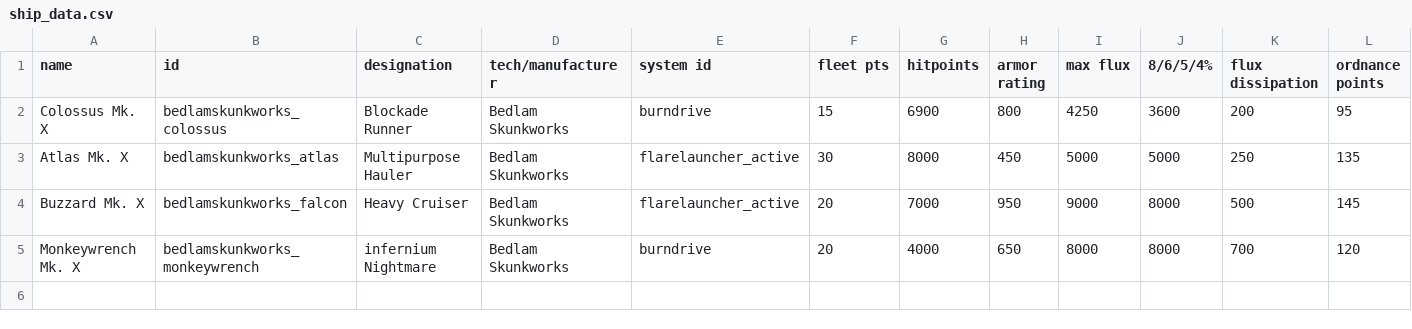
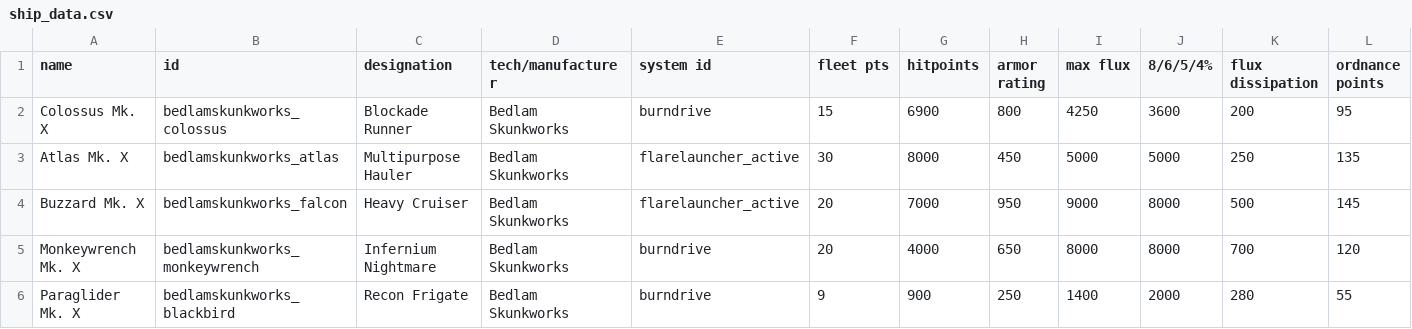
Before and after one commit to HoboG0blin/Bedlam_Skunkworks, a CSV file: data/hulls/ship_data.csv, drawn as a sheet; only a part is shown; rows hold the shown columns only; the diff names each change by its address in the sheet, - before the commit and + after, or states it on an @@ line.

Commit message:
added the Paraglider Mk. X frigate. Also technically the first weapon of the mod due to the Paraglider utilizing a deco piece.

```diff
--- a/data/hulls/ship_data.csv
+++ b/data/hulls/ship_data.csv
-C5 (designation): infernium Nightmare
+C5 (designation): Infernium Nightmare
+row 6: Paraglider Mk. X | bedlamskunkworks_blackbird | Recon Frigate | Bedlam Skunkworks | burndrive | 9 | 900 | 250 | 1400 | 2000 | 280 | 55
```
Also changed, not shown: data/strings/descriptions.csv, 7 other files.
